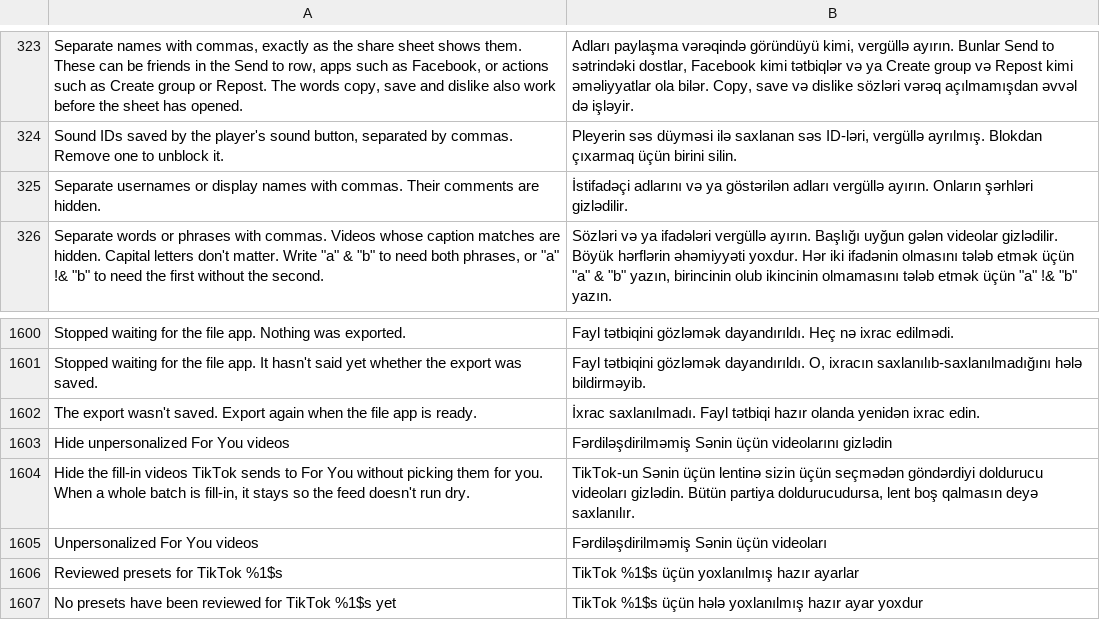
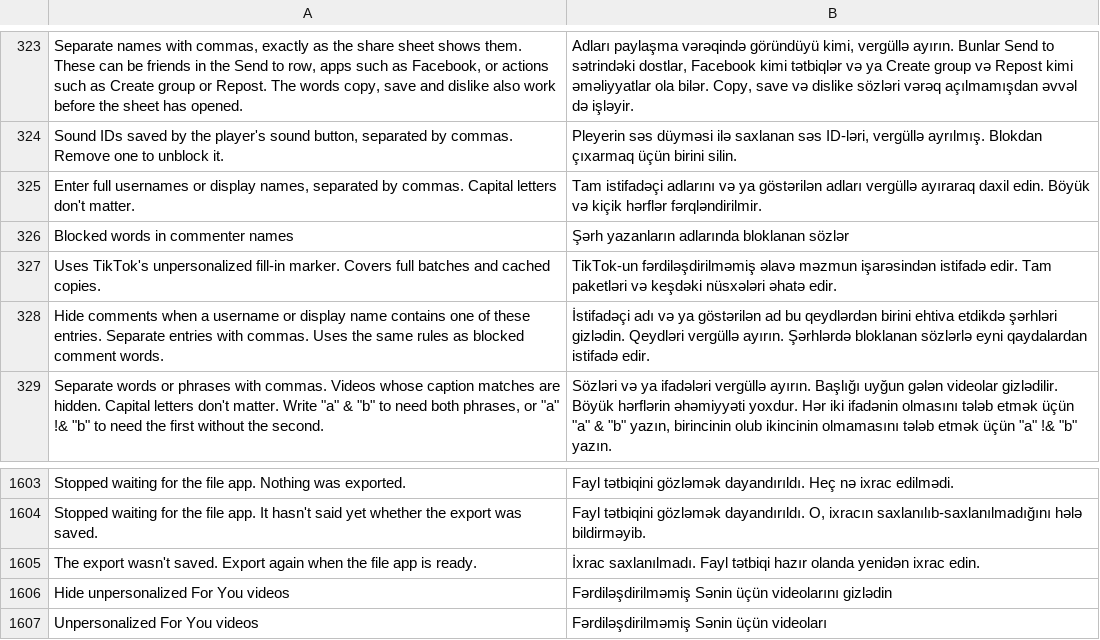
Before and after one commit to icysymmetra/tiktok-patches-for-morphe, a TSV file: extensions/tiktok/src/main/l10n/az.tsv, drawn as a sheet; only a part is shown, gaps mark what is left out; the shorter side is filled out with more unchanged rows.

```diff
--- a/extensions/tiktok/src/main/l10n/az.tsv
+++ b/extensions/tiktok/src/main/l10n/az.tsv
@@ -324,3 +324,6 @@ Separate names with commas, exactly as the share sheet shows them. These can be
 Sound IDs saved by the player's sound button, separated by commas. Remove one to unblock it.	Pleyerin səs düyməsi ilə saxlanan səs ID-ləri, vergüllə ayrılmış. Blokdan çıxarmaq üçün birini silin.
-Separate usernames or display names with commas. Their comments are hidden.	İstifadəçi adlarını və ya göstərilən adları vergüllə ayırın. Onların şərhləri gizlədilir.
+Enter full usernames or display names, separated by commas. Capital letters don't matter.	Tam istifadəçi adlarını və ya göstərilən adları vergüllə ayıraraq daxil edin. Böyük və kiçik hərflər fərqləndirilmir.
+Blocked words in commenter names	Şərh yazanların adlarında bloklanan sözlər
+Uses TikTok's unpersonalized fill-in marker. Covers full batches and cached copies.	TikTok-un fərdiləşdirilməmiş əlavə məzmun işarəsindən istifadə edir. Tam paketləri və keşdəki nüsxələri əhatə edir.
+Hide comments when a username or display name contains one of these entries. Separate entries with commas. Uses the same rules as blocked comment words.	İstifadəçi adı və ya göstərilən ad bu qeydlərdən birini ehtiva etdikdə şərhləri gizlədin. Qeydləri vergüllə ayırın. Şərhlərdə bloklanan sözlərlə eyni qaydalardan istifadə edir.
 Separate words or phrases with commas. Videos whose caption matches are hidden. Capital letters don't matter. Write "a" & "b" to need both phrases, or "a" !& "b" to need the first without the second.	Sözləri və ya ifadələri vergüllə ayırın. Başlığı uyğun gələn videolar gizlədilir. Böyük hərflərin əhəmiyyəti yoxdur. Hər iki ifadənin olmasını tələb etmək üçün "a" & "b" yazın, birincinin olub ikincinin olmamasını tələb etmək üçün "a" !& "b" yazın.
@@ -1603,3 +1606,2 @@ The export wasn't saved. Export again when the file app is ready.	İxrac saxlan
 Hide unpersonalized For You videos	Fərdiləşdirilməmiş Sənin üçün videolarını gizlədin
-Hide the fill-in videos TikTok sends to For You without picking them for you. When a whole batch is fill-in, it stays so the feed doesn't run dry.	TikTok-un Sənin üçün lentinə sizin üçün seçmədən göndərdiyi doldurucu videoları gizlədin. Bütün partiya doldurucudursa, lent boş qalmasın deyə saxlanılır.
 Unpersonalized For You videos	Fərdiləşdirilməmiş Sənin üçün videoları
```
Also changed, not shown: extensions/tiktok/src/main/l10n/es.tsv, extensions/tiktok/src/main/l10n/in.csv, 29 other files.
